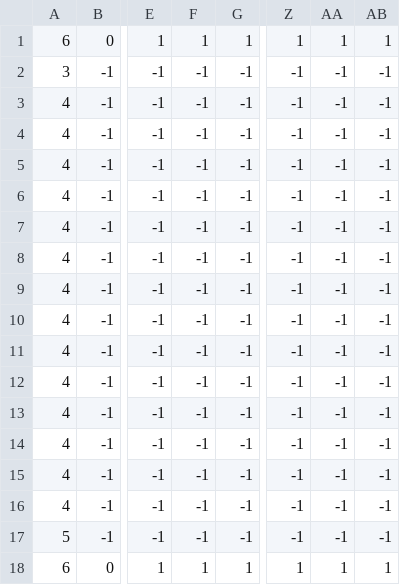
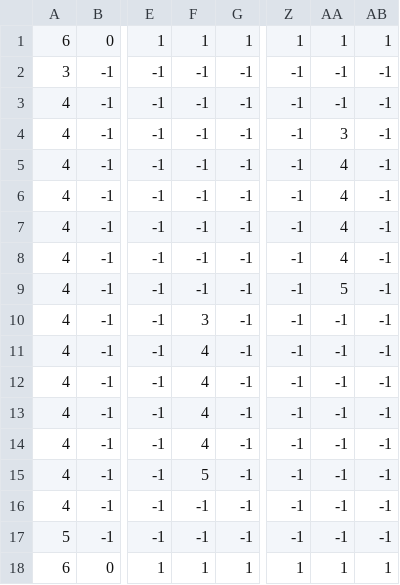
Before and after one commit to Serverautism/CsLow, a CSV file: data/maps/map_1.csv, drawn as a sheet; only a part is shown, gaps mark what is left out; the diff names each change by its address in the sheet, - before the commit and + after, or states it on an @@ line.

```diff
--- a/data/maps/map_1.csv
+++ b/data/maps/map_1.csv
-AA4: -1
+AA4: 3
-AA5:AA8: -1
+AA5:AA8: 4
-AA9: -1
+AA9: 5
-F10: -1
+F10: 3
-F11:F14: -1
+F11:F14: 4
-F15: -1
+F15: 5
```
Also changed, not shown: 3 other files.
